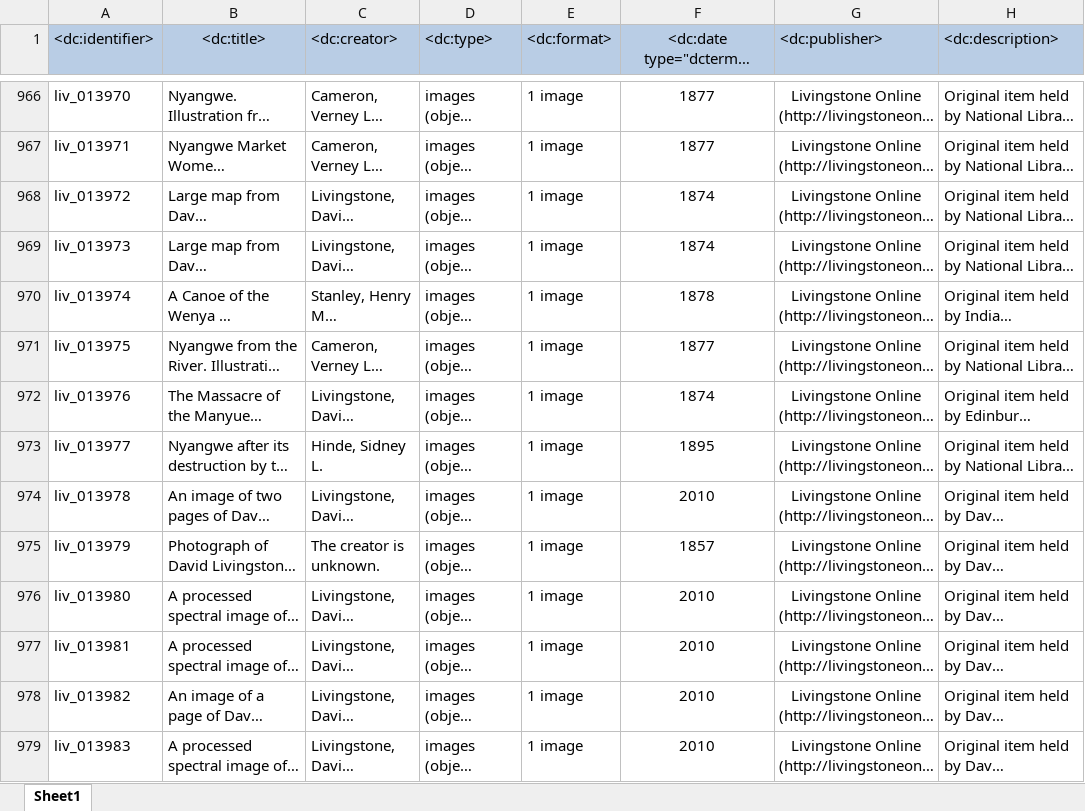
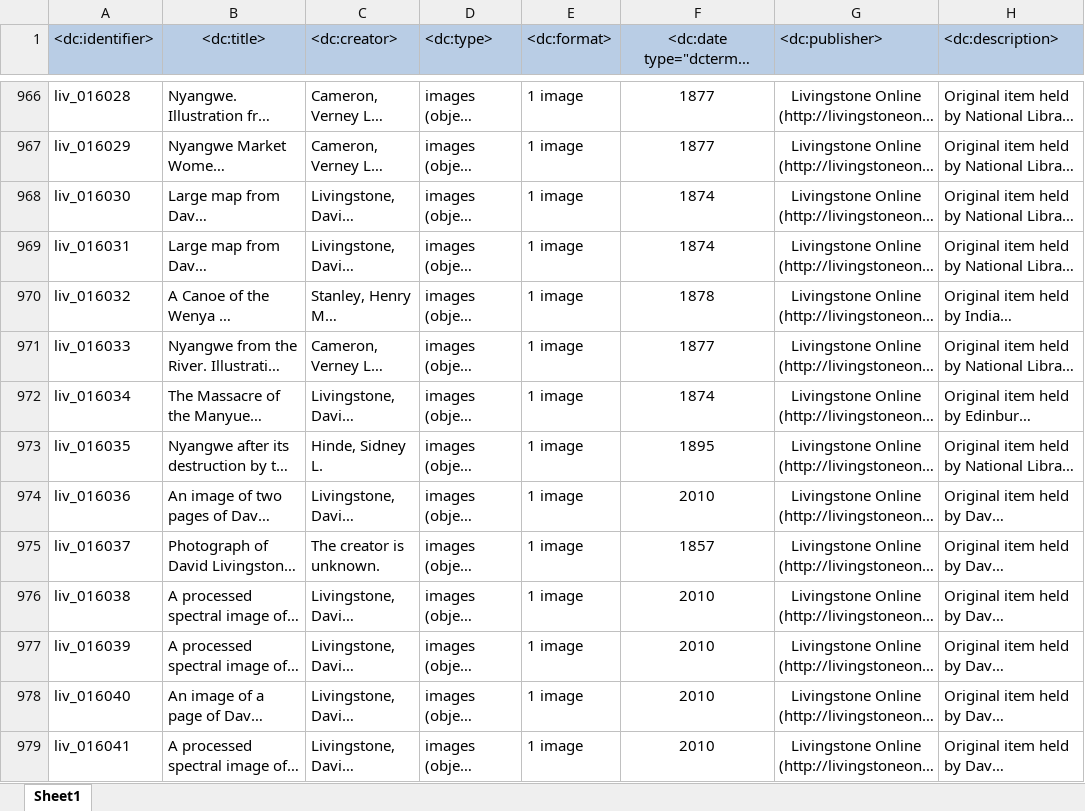
Before and after one commit to livingstoneonline/LEAP-MODS, an Excel workbook: MODS-DC-Generators/00 Illustrative-MODS-Generator-NEW/Illustrative_Images_DC14.xlsx, sheet Sheet1, drawn as a sheet; only a part is shown, gaps mark what is left out; long unchanged cells end in …; values as stored, in another font and other column widths than the file's, no borders; the diff covers the shown part only; the diff names each change by its address in the sheet, - before the commit and + after, or states it on an @@ line.

```diff
--- a/MODS-DC-Generators/00 Illustrative-MODS-Generator-NEW/Illustrative_Images_DC14.xlsx (sheet Sheet1)
+++ b/MODS-DC-Generators/00 Illustrative-MODS-Generator-NEW/Illustrative_Images_DC14.xlsx (sheet Sheet1)
-A966 (<dc:identifier>): liv_013970
+A966 (<dc:identifier>): liv_016028
-A967 (<dc:identifier>): liv_013971
+A967 (<dc:identifier>): liv_016029
-A968 (<dc:identifier>): liv_013972
+A968 (<dc:identifier>): liv_016030
-A969 (<dc:identifier>): liv_013973
+A969 (<dc:identifier>): liv_016031
-A970 (<dc:identifier>): liv_013974
+A970 (<dc:identifier>): liv_016032
-A971 (<dc:identifier>): liv_013975
+A971 (<dc:identifier>): liv_016033
-A972 (<dc:identifier>): liv_013976
+A972 (<dc:identifier>): liv_016034
-A973 (<dc:identifier>): liv_013977
+A973 (<dc:identifier>): liv_016035
-A974 (<dc:identifier>): liv_013978
+A974 (<dc:identifier>): liv_016036
-A975 (<dc:identifier>): liv_013979
+A975 (<dc:identifier>): liv_016037
-A976 (<dc:identifier>): liv_013980
+A976 (<dc:identifier>): liv_016038
-A977 (<dc:identifier>): liv_013981
+A977 (<dc:identifier>): liv_016039
-A978 (<dc:identifier>): liv_013982
+A978 (<dc:identifier>): liv_016040
-A979 (<dc:identifier>): liv_013983
+A979 (<dc:identifier>): liv_016041
```
Also changed, not shown: 155 edited cells elsewhere in this sheet, 3 other files.
